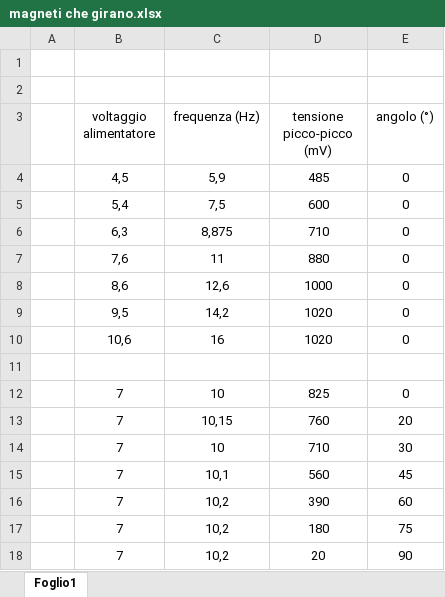
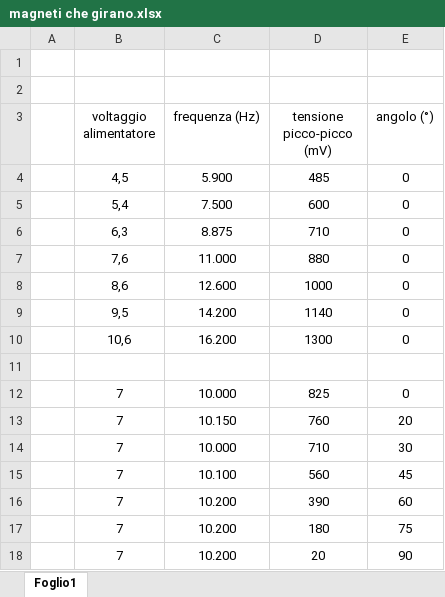
Before and after one commit to giogarulli/PLS_Giu_2024, an Excel workbook: magneti che girano.xlsx, sheet Foglio1, drawn as a sheet; values as stored, in another font and other column widths than the file's, no borders; charts and pictures not drawn; the diff names each change by its address in the sheet, - before the commit and + after, or states it on an @@ line.

Commit message:
Add files via upload

```diff
--- a/magneti che girano.xlsx (sheet Foglio1)
+++ b/magneti che girano.xlsx (sheet Foglio1)
-C4 (frequenza (Hz)): 5,9
+C4 (frequenza (Hz)): 5.900
-C5 (frequenza (Hz)): 7,5
+C5 (frequenza (Hz)): 7.500
-C6 (frequenza (Hz)): 8,875
+C6 (frequenza (Hz)): 8.875
-C7 (frequenza (Hz)): 11
+C7 (frequenza (Hz)): 11.000
-C8 (frequenza (Hz)): 12,6
+C8 (frequenza (Hz)): 12.600
-C9 (frequenza (Hz)): 14,2
+C9 (frequenza (Hz)): 14.200
-D9 (tensione picco-picco (mV)): 1020
+D9 (tensione picco-picco (mV)): 1140
-C10 (frequenza (Hz)): 16
+C10 (frequenza (Hz)): 16.200
-D10 (tensione picco-picco (mV)): 1020
+D10 (tensione picco-picco (mV)): 1300
-C12 (frequenza (Hz)): 10
+C12 (frequenza (Hz)): 10.000
-C13 (frequenza (Hz)): 10,15
+C13 (frequenza (Hz)): 10.150
-C14 (frequenza (Hz)): 10
+C14 (frequenza (Hz)): 10.000
-C15 (frequenza (Hz)): 10,1
+C15 (frequenza (Hz)): 10.100
-C16:C18 (frequenza (Hz)): 10,2
+C16:C18 (frequenza (Hz)): 10.200
```
Also changed, not shown: charts or pictures.
